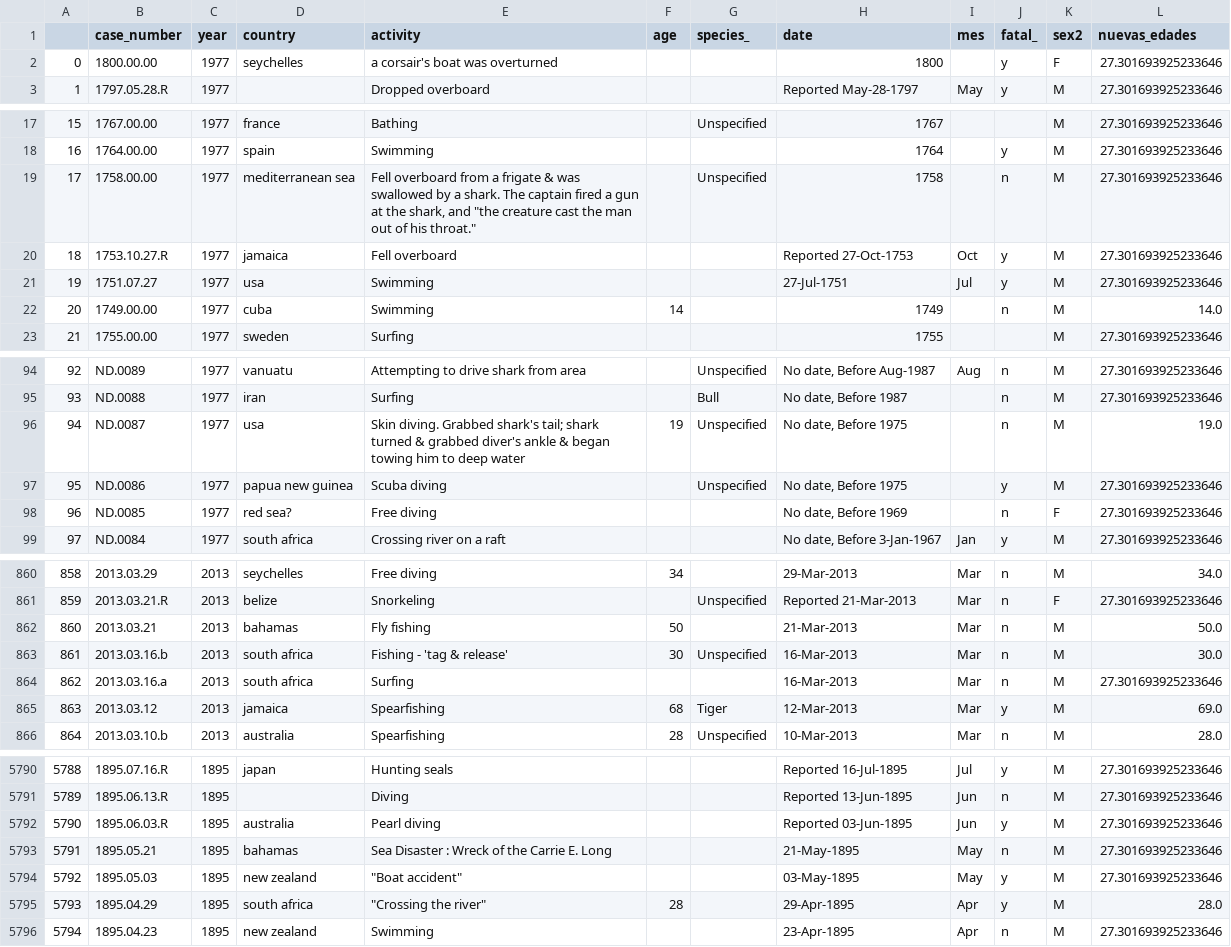
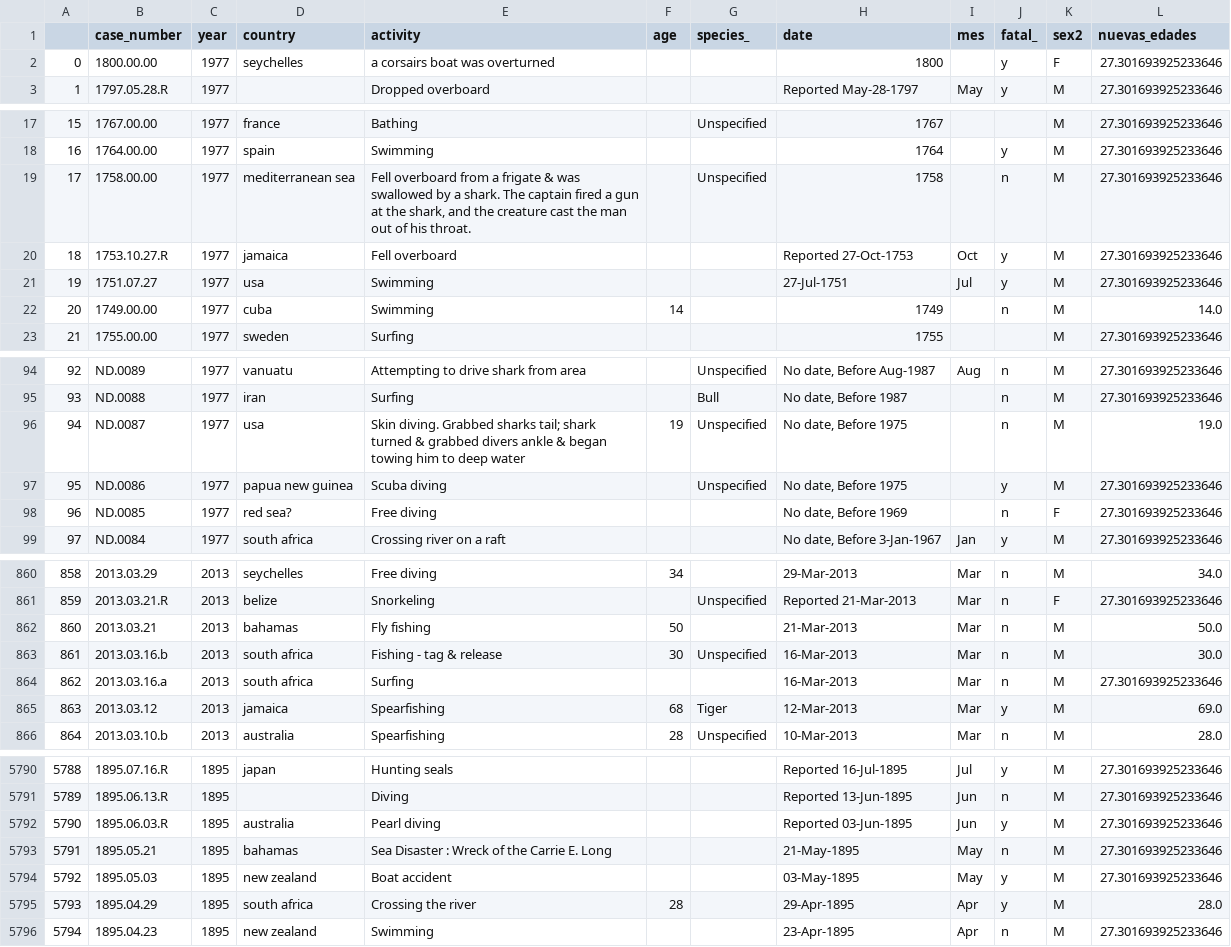
Before and after one commit to Adalab/DA-MODULO-2-ANAIS-LUCIA-LARA, a CSV file: Ficheros/attack_limpieza5.csv, drawn as a sheet; only a part is shown, gaps mark what is left out; the diff covers the shown part only.

```diff
--- a/Ficheros/attack_limpieza5.csv
+++ b/Ficheros/attack_limpieza5.csv
@@ -1,3 +1,3 @@
 ,case_number,year,country,activity,age,species_,date,mes,fatal_,sex2,nuevas_edades
-0,1800.00.00,1977,seychelles,a corsair's boat was overturned,,,1800,,y,F,27.301693925233646
+0,1800.00.00,1977,seychelles,a corsairs boat was overturned,,,1800,,y,F,27.301693925233646
 1,1797.05.28.R,1977,,Dropped overboard,,,Reported May-28-1797,May,y,M,27.301693925233646
@@ -18,3 +18,3 @@
 16,1764.00.00,1977,spain,Swimming,,,1764,,y,M,27.301693925233646
-17,1758.00.00,1977,mediterranean sea,"Fell overboard from a frigate & was swallowed by a shark. The captain fired a gun at the shark, and ""the creature cast the man out of his throat.""",,Unspecified,1758,,n,M,27.301693925233646
+17,1758.00.00,1977,mediterranean sea,"Fell overboard from a frigate & was swallowed by a shark. The captain fired a gun at the shark, and the creature cast the man out of his throat.",,Unspecified,1758,,n,M,27.301693925233646
 18,1753.10.27.R,1977,jamaica,Fell overboard,,,Reported 27-Oct-1753,Oct,y,M,27.301693925233646
@@ -95,3 +95,3 @@
 93,ND.0088,1977,iran,Surfing,,Bull,"No date, Before 1987",,n,M,27.301693925233646
-94,ND.0087,1977,usa,Skin diving. Grabbed shark's tail; shark turned & grabbed diver's ankle & began towing him to deep water,19,Unspecified,"No date, Before  1975",,n,M,19.0
+94,ND.0087,1977,usa,Skin diving. Grabbed sharks tail; shark turned & grabbed divers ankle & began towing him to deep water,19,Unspecified,"No date, Before  1975",,n,M,19.0
 95,ND.0086,1977,papua new guinea,Scuba diving,,Unspecified,"No date, Before 1975",,y,M,27.301693925233646
@@ -862,3 +862,3 @@
 860,2013.03.21,2013,bahamas,Fly fishing,50,,21-Mar-2013,Mar,n,M,50.0
-861,2013.03.16.b,2013,south africa,Fishing - 'tag & release',30,Unspecified,16-Mar-2013,Mar,n,M,30.0
+861,2013.03.16.b,2013,south africa,Fishing - tag & release,30,Unspecified,16-Mar-2013,Mar,n,M,30.0
 862,2013.03.16.a,2013,south africa,Surfing,,,16-Mar-2013,Mar,n,M,27.301693925233646
@@ -5794,4 +5794,4 @@
 5791,1895.05.21,1895,bahamas,Sea Disaster : Wreck of the Carrie E. Long,,,21-May-1895,May,n,M,27.301693925233646
-5792,1895.05.03,1895,new zealand,"""Boat accident""",,,03-May-1895,May,y,M,27.301693925233646
-5793,1895.04.29,1895,south africa,"""Crossing the river""",28,,29-Apr-1895,Apr,y,M,28.0
+5792,1895.05.03,1895,new zealand,Boat accident,,,03-May-1895,May,y,M,27.301693925233646
+5793,1895.04.29,1895,south africa,Crossing the river,28,,29-Apr-1895,Apr,y,M,28.0
 5794,1895.04.23,1895,new zealand,Swimming,,,23-Apr-1895,Apr,n,M,27.301693925233646
```
Also changed, not shown: 59 edited cells elsewhere in this file, Ficheros/ETL1.csv, 12 other files.
